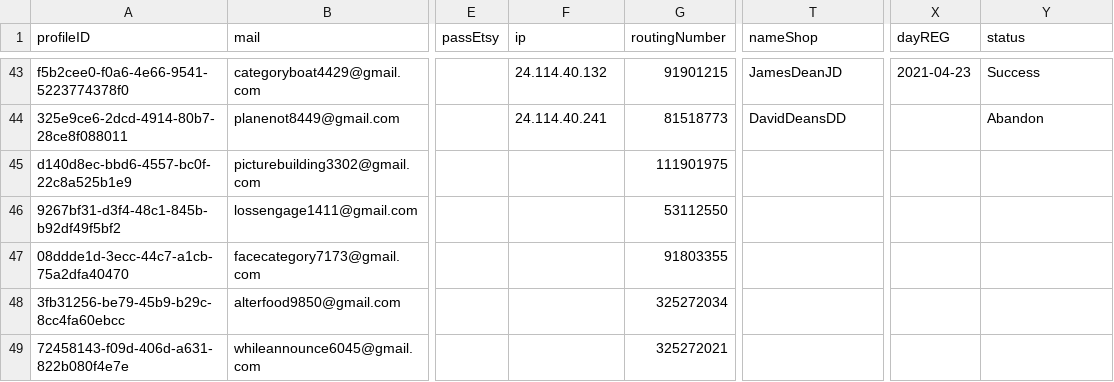
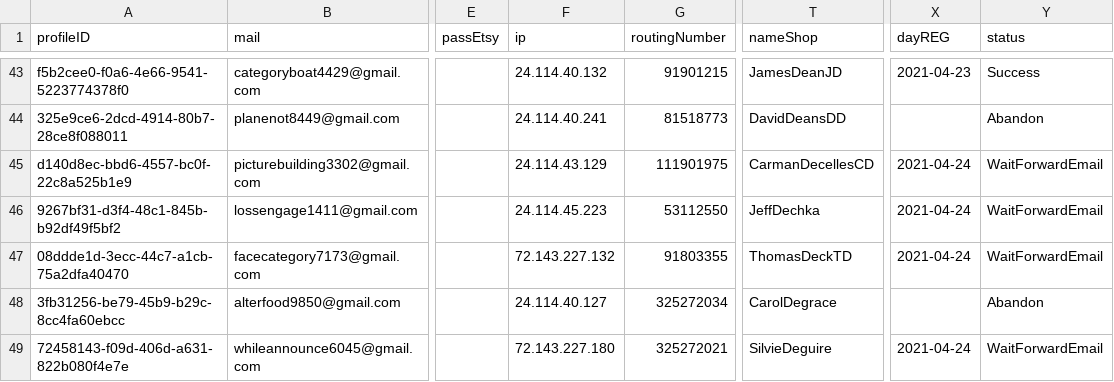
Before and after one commit to NQCuong-CNQ/auto-etsy, a TSV file: input/infos.tsv, drawn as a sheet; only a part is shown, gaps mark what is left out; the diff names each change by its address in the sheet, - before the commit and + after, or states it on an @@ line.

Commit message:
data

```diff
--- a/input/infos.tsv
+++ b/input/infos.tsv
-F45 (ip): (empty)
+F45 (ip): 24.114.43.129
-T45 (nameShop): (empty)
+T45 (nameShop): CarmanDecellesCD
-X45:X47 (dayREG): (empty)
+X45:X47 (dayREG): 2021-04-24
-Y45:Y47 (status): (empty)
+Y45:Y47 (status): WaitForwardEmail
-F46 (ip): (empty)
+F46 (ip): 24.114.45.223
-T46 (nameShop): (empty)
+T46 (nameShop): JeffDechka
-F47 (ip): (empty)
+F47 (ip): 72.143.227.132
-T47 (nameShop): (empty)
+T47 (nameShop): ThomasDeckTD
-F48 (ip): (empty)
+F48 (ip): 24.114.40.127
-T48 (nameShop): (empty)
+T48 (nameShop): CarolDegrace
-Y48 (status): (empty)
+Y48 (status): Abandon
-F49 (ip): (empty)
+F49 (ip): 72.143.227.180
-T49 (nameShop): (empty)
+T49 (nameShop): SilvieDeguire
-X49 (dayREG): (empty)
+X49 (dayREG): 2021-04-24
-Y49 (status): (empty)
+Y49 (status): WaitForwardEmail
```
Also changed, not shown: 1 other file.
